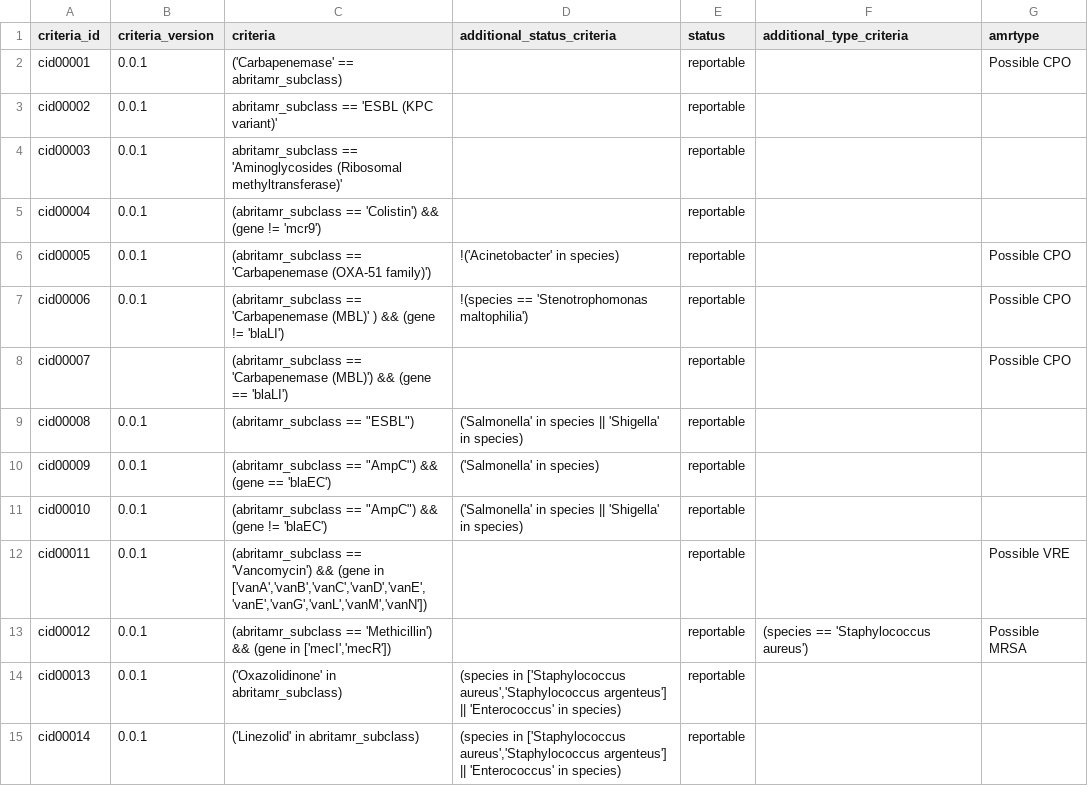
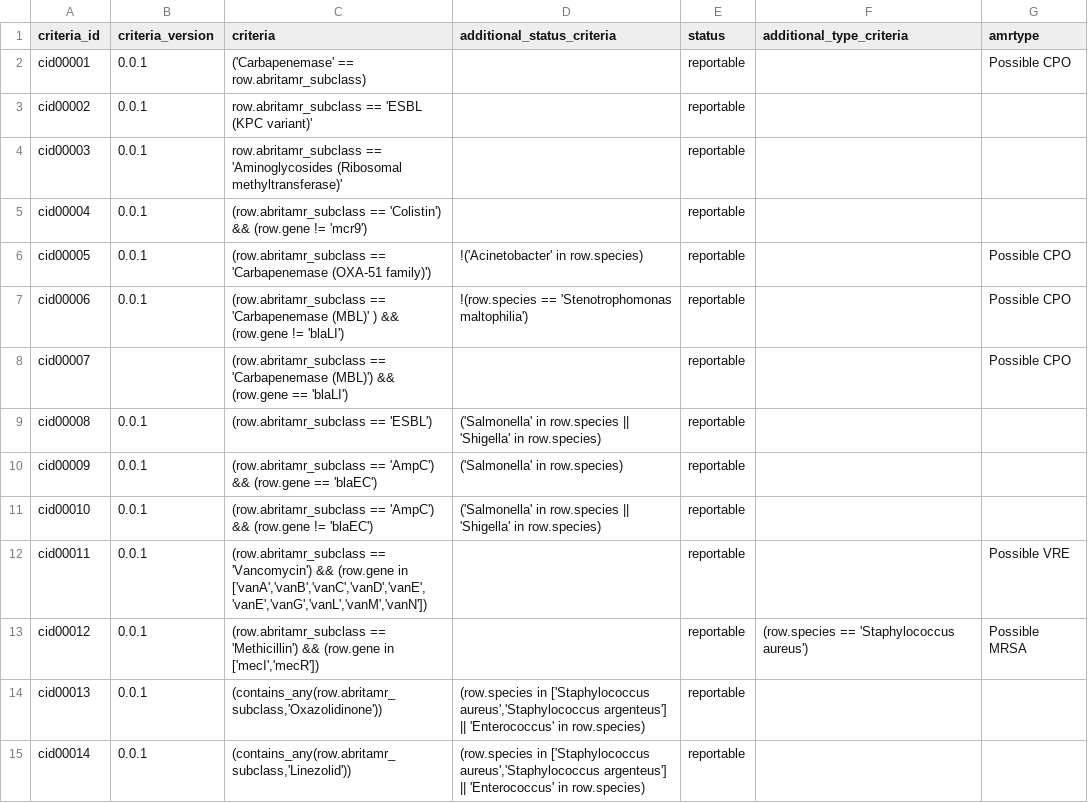
Before and after one commit to MDU-PHL/abritamr, a CSV file: abritamr/configs/abritamr_reporting.csv, drawn as a sheet.

```diff
--- a/abritamr/configs/abritamr_reporting.csv
+++ b/abritamr/configs/abritamr_reporting.csv
@@ -1,15 +1,15 @@
 criteria_id,criteria_version,criteria,additional_status_criteria,status,additional_type_criteria,amrtype
-cid00001,0.0.1,('Carbapenemase' == abritamr_subclass),,reportable,,Possible CPO
-cid00002,0.0.1,abritamr_subclass == 'ESBL (KPC variant)',,reportable,,
-cid00003,0.0.1,abritamr_subclass == 'Aminoglycosides (Ribosomal methyltransferase)',,reportable,,
-cid00004,0.0.1,(abritamr_subclass == 'Colistin') && (gene != 'mcr9'),,reportable,,
-cid00005,0.0.1,(abritamr_subclass == 'Carbapenemase (OXA-51 family)') ,!('Acinetobacter' in species),reportable,,Possible CPO
-cid00006,0.0.1,(abritamr_subclass == 'Carbapenemase (MBL)' ) && (gene != 'blaLI'),!(species == 'Stenotrophomonas maltophilia'),reportable,,Possible CPO
-cid00007,,(abritamr_subclass == 'Carbapenemase (MBL)') && (gene == 'blaLI'),,reportable,,Possible CPO
-cid00008,0.0.1,"(abritamr_subclass == ""ESBL"") ",('Salmonella' in species || 'Shigella' in species),reportable,,
-cid00009,0.0.1,"(abritamr_subclass == ""AmpC"") && (gene == 'blaEC')",('Salmonella' in species),reportable,,
-cid00010,0.0.1,"(abritamr_subclass == ""AmpC"") && (gene != 'blaEC') ",('Salmonella' in species || 'Shigella' in species) ,reportable,,
-cid00011,0.0.1,"(abritamr_subclass == 'Vancomycin') && (gene in ['vanA','vanB','vanC','vanD','vanE','vanE','vanG','vanL','vanM','vanN'])",,reportable,,Possible VRE
-cid00012,0.0.1,"(abritamr_subclass == 'Methicillin')  && (gene in ['mecI','mecR'])",,reportable,(species == 'Staphylococcus aureus'),Possible MRSA
-cid00013,0.0.1,('Oxazolidinone' in abritamr_subclass),"(species in ['Staphylococcus aureus','Staphylococcus argenteus'] || 'Enterococcus' in species)",reportable,,
-cid00014,0.0.1,('Linezolid' in abritamr_subclass),"(species in ['Staphylococcus aureus','Staphylococcus argenteus'] || 'Enterococcus' in species)",reportable,,
+cid00001,0.0.1,('Carbapenemase' == row.abritamr_subclass),,reportable,,Possible CPO
+cid00002,0.0.1,row.abritamr_subclass == 'ESBL (KPC variant)',,reportable,,
+cid00003,0.0.1,row.abritamr_subclass == 'Aminoglycosides (Ribosomal methyltransferase)',,reportable,,
+cid00004,0.0.1,(row.abritamr_subclass == 'Colistin') && (row.gene != 'mcr9'),,reportable,,
+cid00005,0.0.1,(row.abritamr_subclass == 'Carbapenemase (OXA-51 family)'),!('Acinetobacter' in row.species),reportable,,Possible CPO
+cid00006,0.0.1,(row.abritamr_subclass == 'Carbapenemase (MBL)' ) && (row.gene != 'blaLI'),!(row.species == 'Stenotrophomonas maltophilia'),reportable,,Possible CPO
+cid00007,,(row.abritamr_subclass == 'Carbapenemase (MBL)') && (row.gene == 'blaLI'),,reportable,,Possible CPO
+cid00008,0.0.1,"(row.abritamr_subclass == 'ESBL') ",('Salmonella' in row.species || 'Shigella' in row.species),reportable,,
+cid00009,0.0.1,"(row.abritamr_subclass == 'AmpC') && (row.gene == 'blaEC')",('Salmonella' in row.species),reportable,,
+cid00010,0.0.1,"(row.abritamr_subclass == 'AmpC') && (row.gene != 'blaEC') ",('Salmonella' in row.species || 'Shigella' in row.species) ,reportable,,
+cid00011,0.0.1,"(row.abritamr_subclass == 'Vancomycin') && (row.gene in ['vanA','vanB','vanC','vanD','vanE','vanE','vanG','vanL','vanM','vanN'])",,reportable,,Possible VRE
+cid00012,0.0.1,"(row.abritamr_subclass == 'Methicillin')  && (row.gene in ['mecI','mecR'])",,reportable,"(row.species == 'Staphylococcus aureus')",Possible MRSA
+cid00013,0.0.1,"(contains_any(row.abritamr_subclass,'Oxazolidinone'))","(row.species in ['Staphylococcus aureus','Staphylococcus argenteus'] || 'Enterococcus' in row.species)",reportable,,
+cid00014,0.0.1,"(contains_any(row.abritamr_subclass,'Linezolid'))","(row.species in ['Staphylococcus aureus','Staphylococcus argenteus'] || 'Enterococcus' in row.species)",reportable,,
```
Also changed, not shown: abritamr/configs/abritamr_class_definitions.csv, abritamr/configs/abritamr_salmonella.csv, 12 other files.
